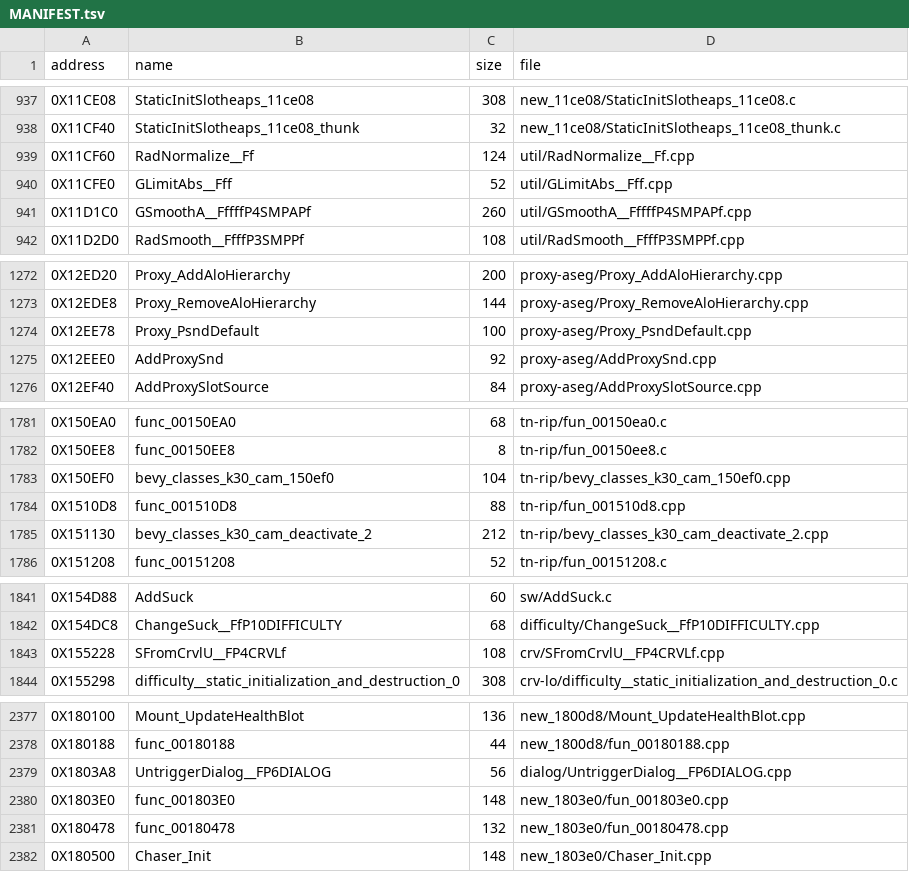
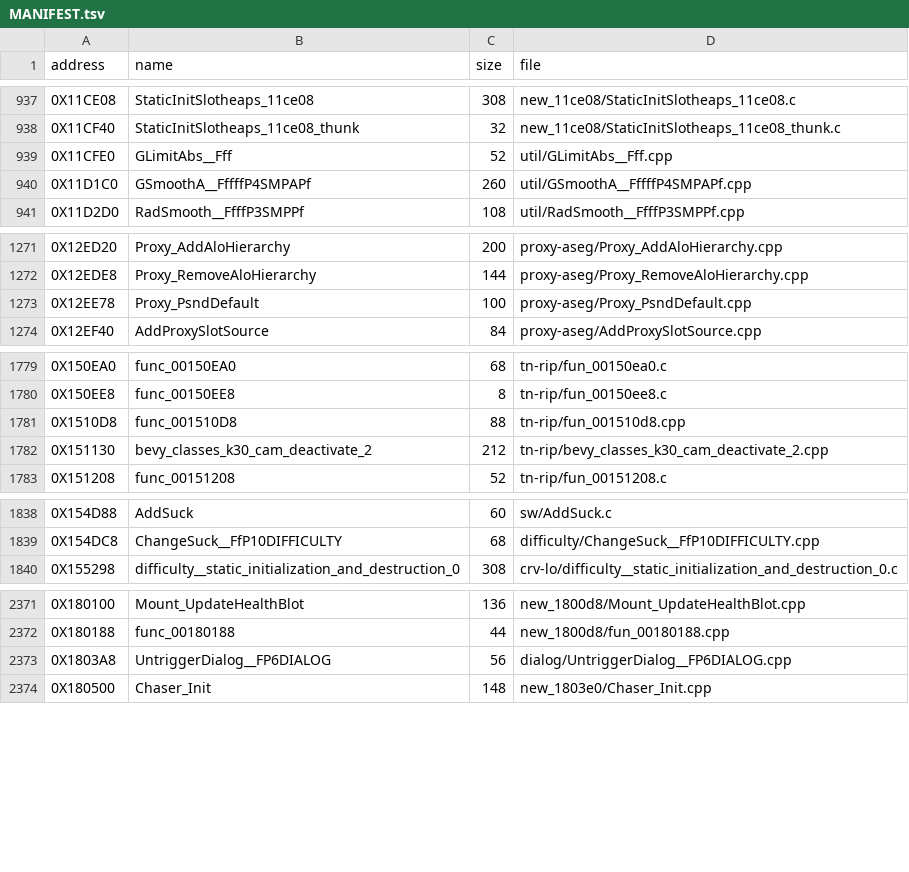
Before and after one commit to Blightwidow/rogue-byte, a TSV file: src/MANIFEST.tsv, drawn as a sheet; only a part is shown, gaps mark what is left out; the diff covers the shown part only.

```diff
--- a/src/MANIFEST.tsv
+++ b/src/MANIFEST.tsv
@@ -938,3 +938,2 @@ address	name	size	file
 0X11CF40	StaticInitSlotheaps_11ce08_thunk	32	new_11ce08/StaticInitSlotheaps_11ce08_thunk.c
-0X11CF60	RadNormalize__Ff	124	util/RadNormalize__Ff.cpp
 0X11CFE0	GLimitAbs__Fff	52	util/GLimitAbs__Fff.cpp
@@ -1274,3 +1273,2 @@ address	name	size	file
 0X12EE78	Proxy_PsndDefault	100	proxy-aseg/Proxy_PsndDefault.cpp
-0X12EEE0	AddProxySnd	92	proxy-aseg/AddProxySnd.cpp
 0X12EF40	AddProxySlotSource	84	proxy-aseg/AddProxySlotSource.cpp
@@ -1782,3 +1780,2 @@ address	name	size	file
 0X150EE8	func_00150EE8	8	tn-rip/fun_00150ee8.c
-0X150EF0	bevy_classes_k30_cam_150ef0	104	tn-rip/bevy_classes_k30_cam_150ef0.cpp
 0X1510D8	func_001510D8	88	tn-rip/fun_001510d8.cpp
@@ -1842,3 +1839,2 @@ address	name	size	file
 0X154DC8	ChangeSuck__FfP10DIFFICULTY	68	difficulty/ChangeSuck__FfP10DIFFICULTY.cpp
-0X155228	SFromCrvlU__FP4CRVLf	108	crv/SFromCrvlU__FP4CRVLf.cpp
 0X155298	difficulty__static_initialization_and_destruction_0	308	crv-lo/difficulty__static_initialization_and_destruction_0.c
@@ -2379,4 +2373,2 @@ address	name	size	file
 0X1803A8	UntriggerDialog__FP6DIALOG	56	dialog/UntriggerDialog__FP6DIALOG.cpp
-0X1803E0	func_001803E0	148	new_1803e0/fun_001803e0.cpp
-0X180478	func_00180478	132	new_1803e0/fun_00180478.cpp
 0X180500	Chaser_Init	148	new_1803e0/Chaser_Init.cpp
```
Also changed, not shown: 21 removed rows elsewhere in this file, config/eu/addresses.tsv, config/eu/c_status.tsv, 52 other files.
